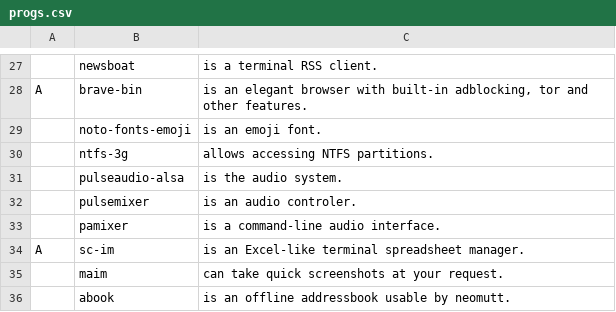
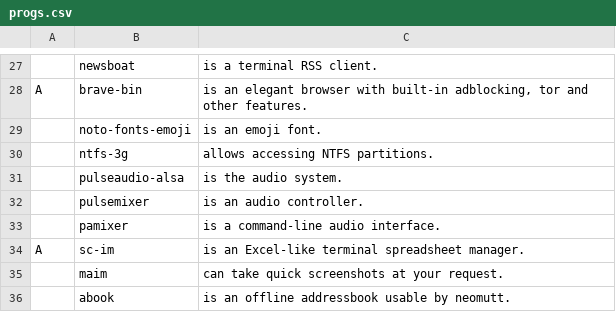
Before and after one commit to katrushenkov/KARBS, a CSV file: progs.csv, drawn as a sheet; only a part is shown, gaps mark what is left out.

Commit message:
minor typo

```diff
--- a/progs.csv
+++ b/progs.csv
@@ -31,3 +31,3 @@ A,brave-bin,"is an elegant browser with built-in adblocking, tor and other featu
 ,pulseaudio-alsa,"is the audio system."
-,pulsemixer,"is an audio controler."
+,pulsemixer,"is an audio controller."
 ,pamixer,"is a command-line audio interface."
```
